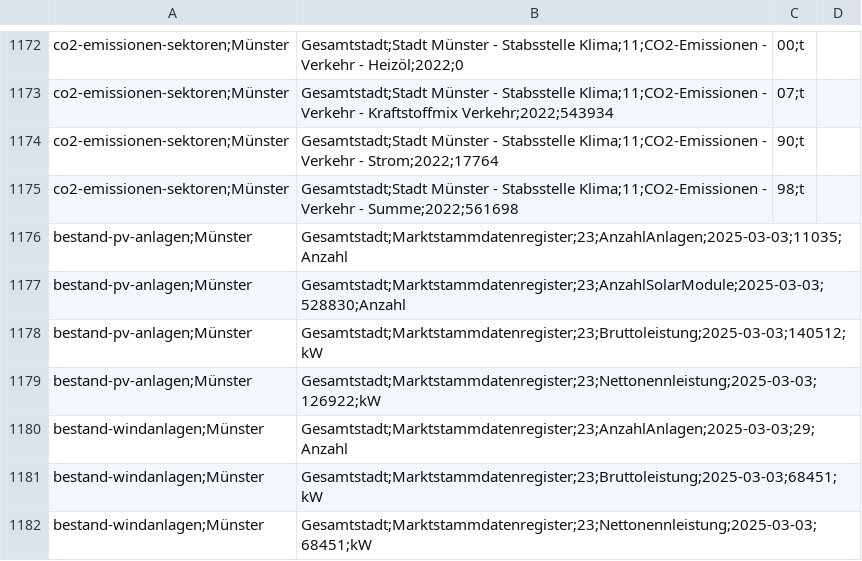
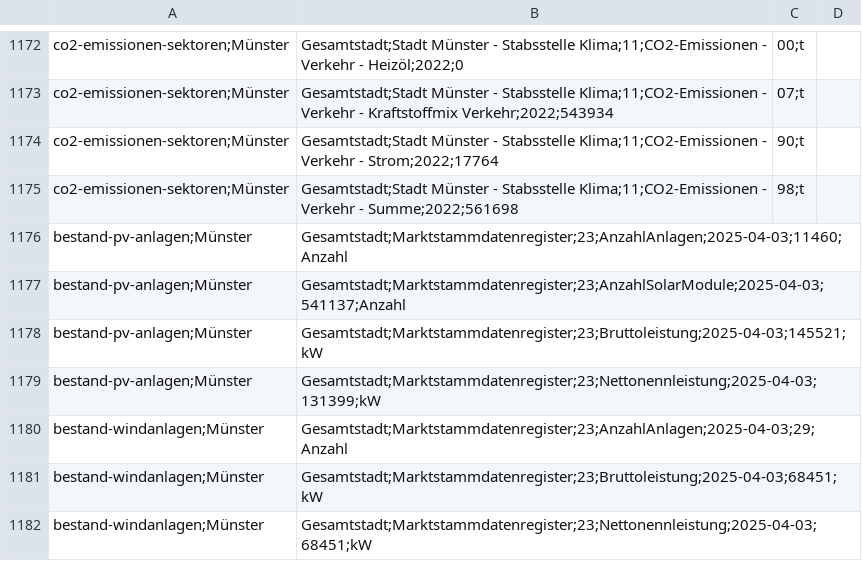
Before and after one commit to od-ms/converter-scripts, a CSV file: klimadashboard/klimadata.csv, drawn as a sheet; only a part is shown, gaps mark what is left out.

Commit message:
Update 2025-04-03

```diff
--- a/klimadashboard/klimadata.csv
+++ b/klimadashboard/klimadata.csv
@@ -1175,8 +1175,8 @@ co2-emissionen-sektoren;Münster, Gesamtstadt;Stadt Münster - Stabsstelle Klima
 co2-emissionen-sektoren;Münster, Gesamtstadt;Stadt Münster - Stabsstelle Klima;11;CO2-Emissionen - Verkehr - Summe;2022;561698,98;t
-bestand-pv-anlagen;Münster, Gesamtstadt;Marktstammdatenregister;23;AnzahlAnlagen;2025-03-03;11035;Anzahl
-bestand-pv-anlagen;Münster, Gesamtstadt;Marktstammdatenregister;23;AnzahlSolarModule;2025-03-03;528830;Anzahl
-bestand-pv-anlagen;Münster, Gesamtstadt;Marktstammdatenregister;23;Bruttoleistung;2025-03-03;140512;kW
-bestand-pv-anlagen;Münster, Gesamtstadt;Marktstammdatenregister;23;Nettonennleistung;2025-03-03;126922;kW
-bestand-windanlagen;Münster, Gesamtstadt;Marktstammdatenregister;23;AnzahlAnlagen;2025-03-03;29;Anzahl
-bestand-windanlagen;Münster, Gesamtstadt;Marktstammdatenregister;23;Bruttoleistung;2025-03-03;68451;kW
-bestand-windanlagen;Münster, Gesamtstadt;Marktstammdatenregister;23;Nettonennleistung;2025-03-03;68451;kW
+bestand-pv-anlagen;Münster, Gesamtstadt;Marktstammdatenregister;23;AnzahlAnlagen;2025-04-03;11460;Anzahl
+bestand-pv-anlagen;Münster, Gesamtstadt;Marktstammdatenregister;23;AnzahlSolarModule;2025-04-03;541137;Anzahl
+bestand-pv-anlagen;Münster, Gesamtstadt;Marktstammdatenregister;23;Bruttoleistung;2025-04-03;145521;kW
+bestand-pv-anlagen;Münster, Gesamtstadt;Marktstammdatenregister;23;Nettonennleistung;2025-04-03;131399;kW
+bestand-windanlagen;Münster, Gesamtstadt;Marktstammdatenregister;23;AnzahlAnlagen;2025-04-03;29;Anzahl
+bestand-windanlagen;Münster, Gesamtstadt;Marktstammdatenregister;23;Bruttoleistung;2025-04-03;68451;kW
+bestand-windanlagen;Münster, Gesamtstadt;Marktstammdatenregister;23;Nettonennleistung;2025-04-03;68451;kW
```
